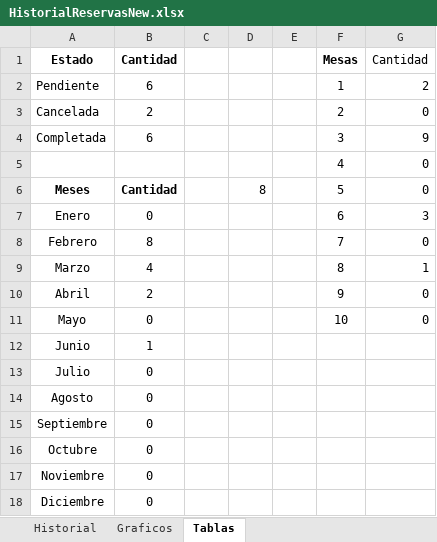
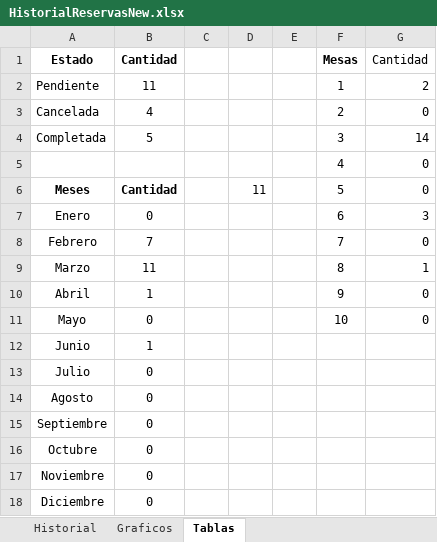
Before and after one commit to diazgalvanluisnoel-cell/PROYECTO_ReservasBar, an Excel workbook: HistorialReservasNew.xlsx, sheet Tablas, drawn as a sheet; values as stored, in another font and other column widths than the file's, no borders; the diff names each change by its address in the sheet, - before the commit and + after, or states it on an @@ line.

```diff
--- a/HistorialReservasNew.xlsx (sheet Tablas)
+++ b/HistorialReservasNew.xlsx (sheet Tablas)
-B2: 6
+B2: 11
-B3: 2
+B3: 4
-B4: 6
+B4: 5
-G4: 9
+G4: 14
-D6: 8
+D6: 11
-B8: 8
+B8: 7
-B9: 4
+B9: 11
-B10: 2
+B10: 1
```
Also changed, not shown: sheet Historial, charts or pictures, 27 other files.
